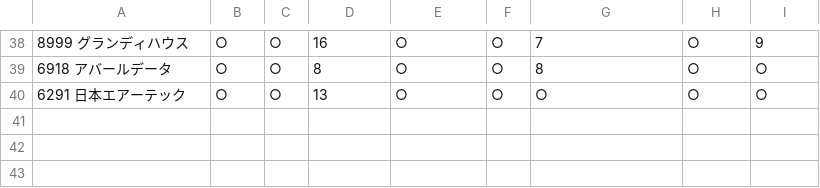
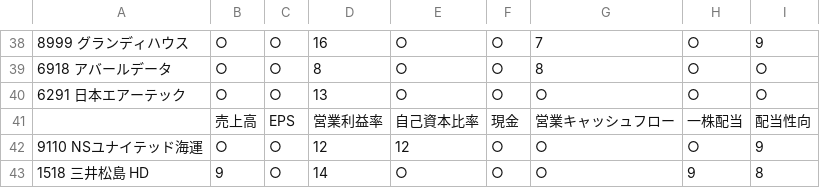
Before and after one commit to akira8413/ir_sc, a CSV file: irbank/csv/stock_target.csv, drawn as a sheet; only a part is shown, gaps mark what is left out; the diff names each change by its address in the sheet, - before the commit and + after, or states it on an @@ line.

```diff
--- a/irbank/csv/stock_target.csv
+++ b/irbank/csv/stock_target.csv
+row 41:  | 売上高 | EPS | 営業利益率 | 自己資本比率 | 現金 | 営業キャッシュフロー | 一株配当 | 配当性向
+row 42: 9110 NSユナイテッド海運 | ○ | ○ | 12 | 12 | ○ | ○ | ○ | 9
+row 43: 1518 三井松島 HD | 9 | ○ | 14 | ○ | ○ | ○ | 9 | 8
```
Also changed, not shown: 17 other files.
